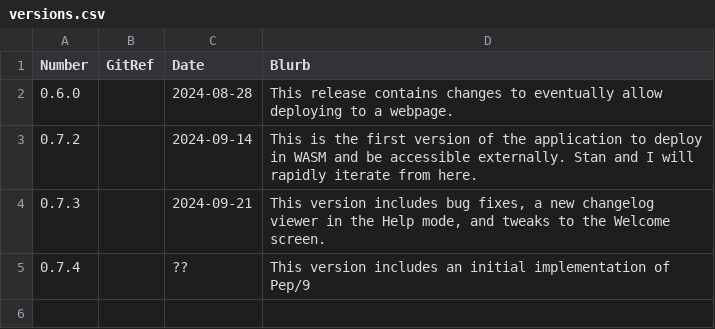
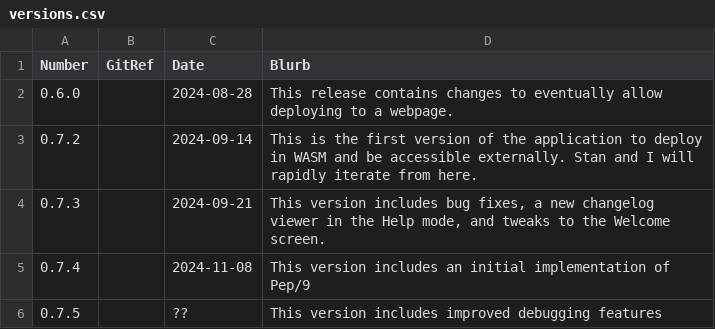
Before and after one commit to Matthew-McRaven/Pepp, a CSV file: data/changelog/versions.csv, drawn as a sheet.

```diff
--- a/data/changelog/versions.csv
+++ b/data/changelog/versions.csv
@@ -4,2 +4,3 @@ Number,GitRef,Date,Blurb
 0.7.3,,2024-09-21,"This version includes bug fixes, a new changelog viewer in the Help mode, and tweaks to the Welcome screen."
-0.7.4,,??,"This version includes an initial implementation of Pep/9"
+0.7.4,,2024-11-08,"This version includes an initial implementation of Pep/9"
+0.7.5,,??,"This version includes improved debugging features"
```
Also changed, not shown: data/changelog/changes.csv, 18 other files.
